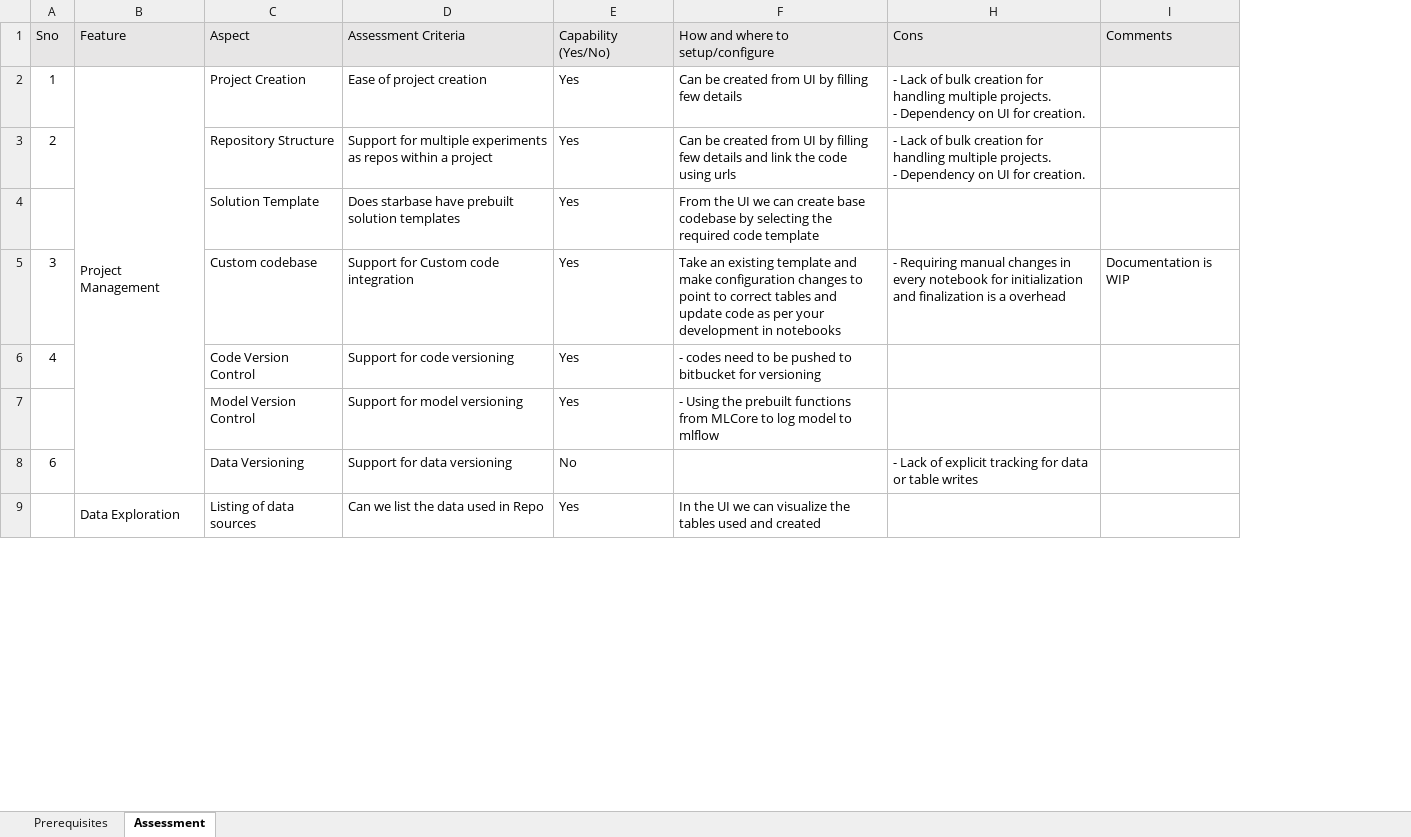
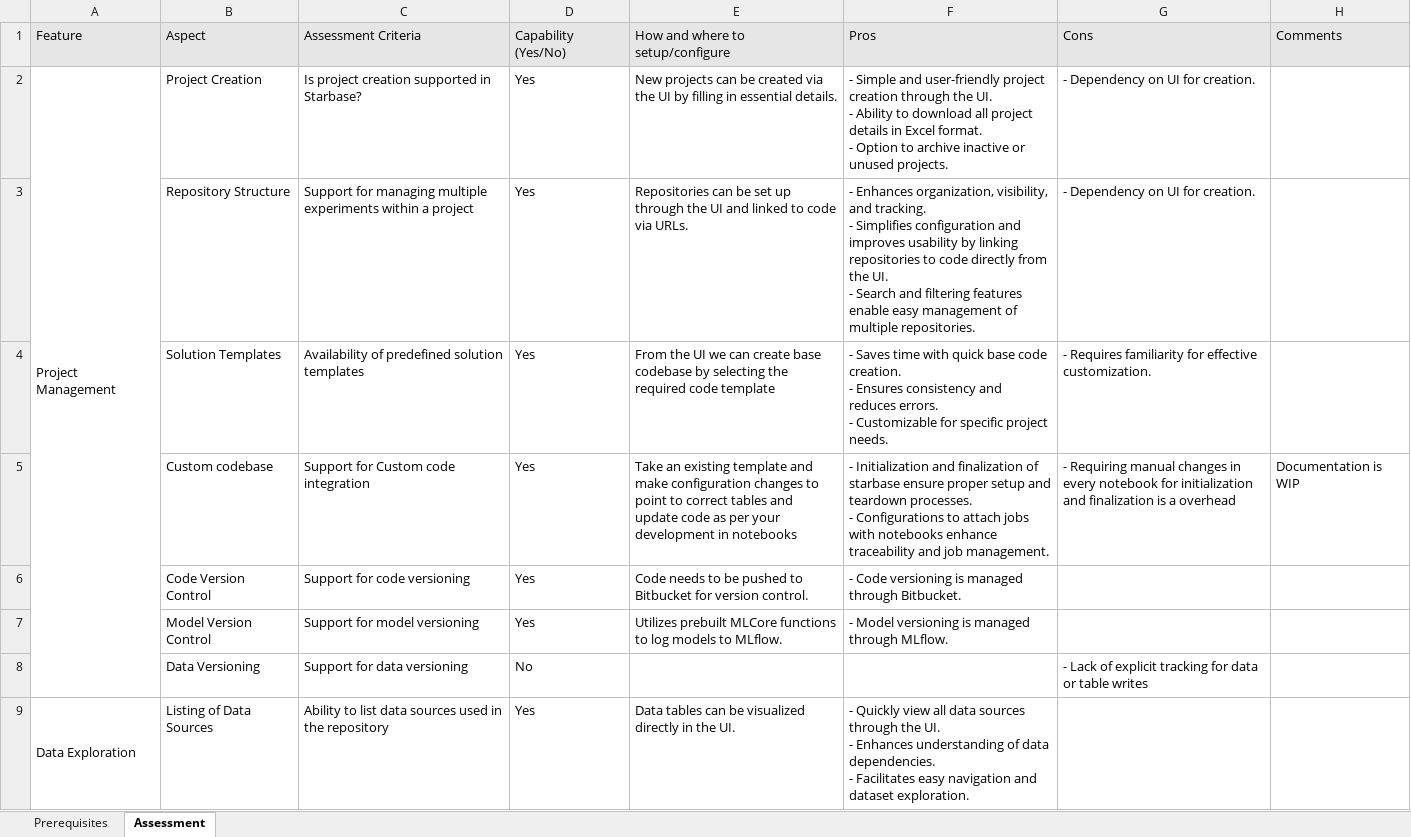
Before and after one commit to sravanisasu/home_credit_default_risk, an Excel workbook: starbase_assessment.xlsx, sheet Assessment, drawn as a sheet; only a part is shown; values as stored, in another font and other column widths than the file's, no borders; charts and pictures not drawn; removed rows and columns are numbered as before the commit, all else as after; ↵ is a line break in a cell; the diff covers the shown part only; the diff names each change by its address in the sheet, - before the commit and + after, or states it on an @@ line.

Commit message:
update the file

```diff
--- a/starbase_assessment.xlsx (sheet Assessment)
+++ b/starbase_assessment.xlsx (sheet Assessment)
-column A, rows 1-8: Sno | 1 | 2 |  | 3 | 4 |  | 6
-column D, rows 1-9: Assessment Criteria | Ease of project creation | Support for multiple experiments as repos within a project | Does starbase have prebuilt solution templates | Support for Custom code integration | Support for code versioning | Support for model versioning | Support for data versioning | Can we list the data used in Repo
+column C, rows 1-9: Assessment Criteria | Is project creation supported in Starbase? | Support for managing multiple experiments within a project | Availability of predefined solution templates | Support for Custom code integration | Support for code versioning | Support for model versioning | Support for data versioning | Ability to list data sources used in the repository
+column E, rows 1-9: How and where to setup/configure | New projects can be created via the UI by filling in essential details. | Repositories can be set up through the UI and linked to code via URLs. | From the UI we can create base codebase by selecting the required code template | Take an existing template and make configuration changes to point to correct tables and update code as per your development in notebooks | Code needs to be pushed to Bitbucket for version control. | Utilizes prebuilt MLCore functions to log models to MLflow. |  | Data tables can be visualized directly in the UI.
-F1: How and where to setup/configure
+F1: Pros
-F2: Can be created from UI by filling few details
+F2: - Simple and user-friendly project creation through the UI. ↵ - Ability to download all project details in Excel format. ↵ - Option to archive inactive or unused projects.
-G2:G3: - Lack of bulk creation for handling multiple projects. ↵ - Dependency on…
+G2:G3: - Dependency on…
-F3: Can be created from UI by filling few details and link the code using urls
+F3: - Enhances organization, visibility, and tracking. ↵ - Simplifies configuration and improves usability by linking repositories to code directly from the UI. ↵ - Search and filtering features enable easy management of multiple repositories.
-B4: Solution Template
+B4: Solution Templates
-F4: From the UI we can create base codebase by selecting the required code template
+F4: - Saves time with quick base code creation. ↵ - Ensures consistency and reduces errors. ↵ - Customizable for specific project needs.
-G4: (empty)
+G4: - Requires familiarity for effective customization.
-F5: Take an existing template and make configuration changes to point to correct tables and update code as per your development in notebooks
+F5: - Initialization and finalization of starbase ensure proper setup and teardown processes. ↵ - Configurations to attach jobs with notebooks enhance traceability and job management.
-F6: - codes need to be pushed to bitbucket for versioning
+F6: - Code versioning is managed through Bitbucket.
-F7: - Using the prebuilt functions from MLCore to log model to mlflow
+F7: - Model versioning is managed through MLflow.
-B9: Listing of data sources
+B9: Listing of Data Sources
-F9: In the UI we can visualize the tables used and created
+F9: - Quickly view all data sources through the UI. ↵ - Enhances understanding of data dependencies. ↵ - Facilitates easy navigation and dataset exploration.
```
Also changed, not shown: 6 added rows, 7 removed rows and 48 edited cells elsewhere in this sheet, sheet Prerequisites, hidden cells.
